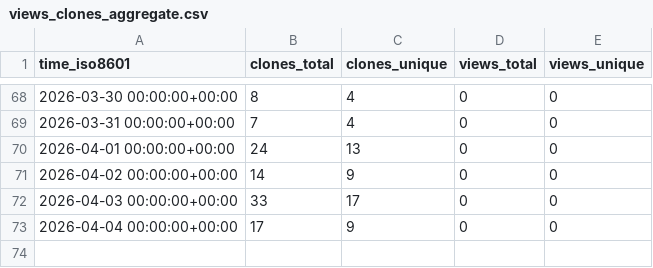
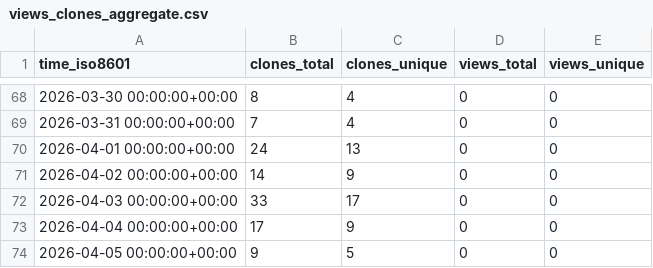
Before and after one commit to EarthSciML/UrbanCanopy.jl, a CSV file: EarthSciML/UrbanCanopy.jl/ghrs-data/views_clones_aggregate.csv, drawn as a sheet; only a part is shown, gaps mark what is left out.

```diff
--- a/EarthSciML/UrbanCanopy.jl/ghrs-data/views_clones_aggregate.csv
+++ b/EarthSciML/UrbanCanopy.jl/ghrs-data/views_clones_aggregate.csv
@@ -73 +73,2 @@ time_iso8601,clones_total,clones_unique,views_total,views_unique
 2026-04-04 00:00:00+00:00,17,9,0,0
+2026-04-05 00:00:00+00:00,9,5,0,0
```
Also changed, not shown: 1 other file.
